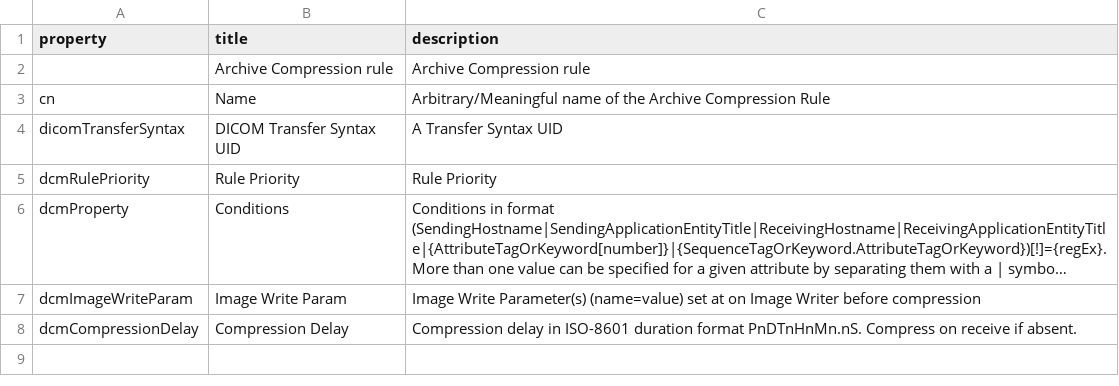
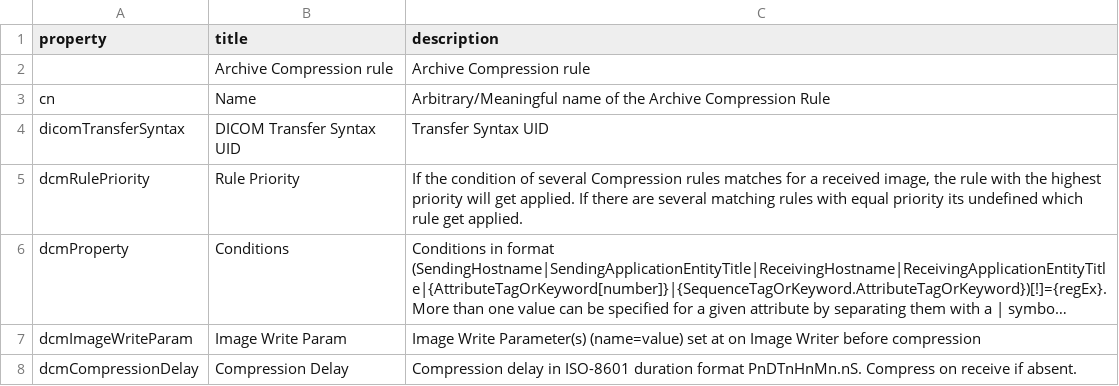
Before and after one commit to dcm4che/dcm4chee-arc-lang, a CSV file: src/csv/archiveCompressionRule.schema.csv, drawn as a sheet; long unchanged cells end in …; the diff names each change by its address in the sheet, - before the commit and + after, or states it on an @@ line.

Commit message:
archiveCompressionRule.schema: improve attribute descriptions fix #39

```diff
--- a/src/csv/archiveCompressionRule.schema.csv
+++ b/src/csv/archiveCompressionRule.schema.csv
-C4 (description): A Transfer Syntax UID
+C4 (description): Transfer Syntax UID
-C5 (description): Rule Priority
+C5 (description): If the condition of several Compression rules matches for a received image, the rule with the highest priority will get applied. If there are several matching rules with equal priority its undefined which rule get applied.
```
Also changed, not shown: src/csv/uiCompareSide.schema.csv, src/csv/uiConfig.schema.csv, 4 other files.
